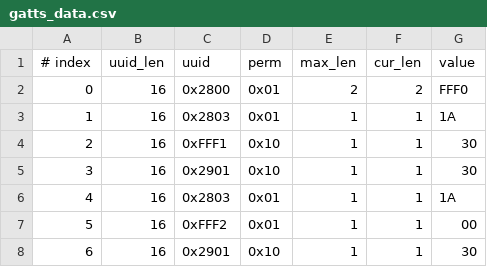
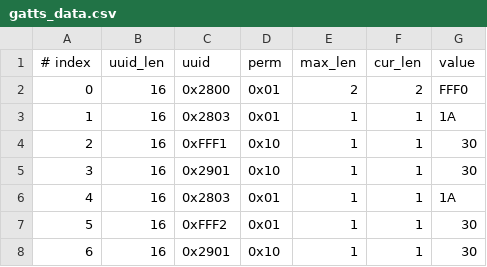
Before and after one commit to Cedric0489/esp-at, a CSV file: components/customized_partitions/raw_data/ble_data/gatts_data.csv, drawn as a sheet.

Commit message:
5,16,0xFFF2,0x01,1,1,30

```diff
--- a/components/customized_partitions/raw_data/ble_data/gatts_data.csv
+++ b/components/customized_partitions/raw_data/ble_data/gatts_data.csv
@@ -6,3 +6,3 @@
 4,16,0x2803,0x01,1,1,1A
-5,16,0xFFF2,0x01,1,1,00
+5,16,0xFFF2,0x01,1,1,30
 6,16,0x2901,0x10,1,1,30
```
